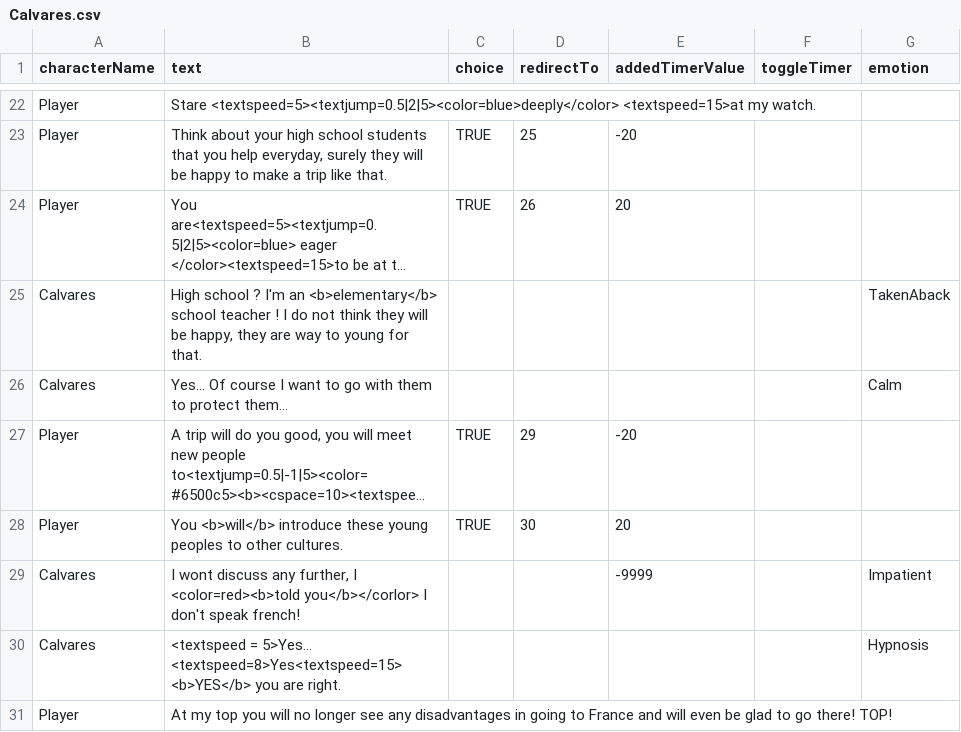
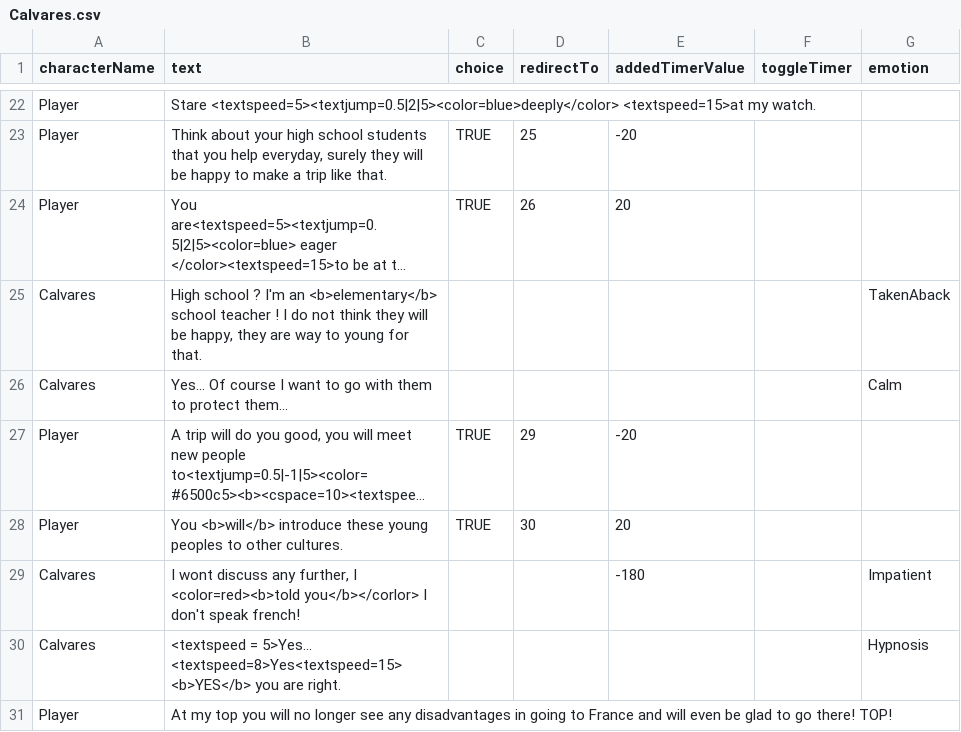
Before and after one commit to Selsanat/Project-ALT_CTRL-Lima, a CSV file: Project-ALT_CTRL-Lima/Assets/Sprites/Characters/Calvares/Calvares.csv, drawn as a sheet; only a part is shown, gaps mark what is left out; long unchanged cells end in …; the diff names each change by its address in the sheet, - before the commit and + after, or states it on an @@ line.

```diff
--- a/Project-ALT_CTRL-Lima/Assets/Sprites/Characters/Calvares/Calvares.csv
+++ b/Project-ALT_CTRL-Lima/Assets/Sprites/Characters/Calvares/Calvares.csv
-E29 (addedTimerValue): -9999
+E29 (addedTimerValue): -180
```
Also changed, not shown: Project-ALT_CTRL-Lima/Assets/Sprites/Characters/Blobby/Blobby.csv, Project-ALT_CTRL-Lima/Assets/Sprites/Characters/Emile/Emile.csv, 13 other files.
